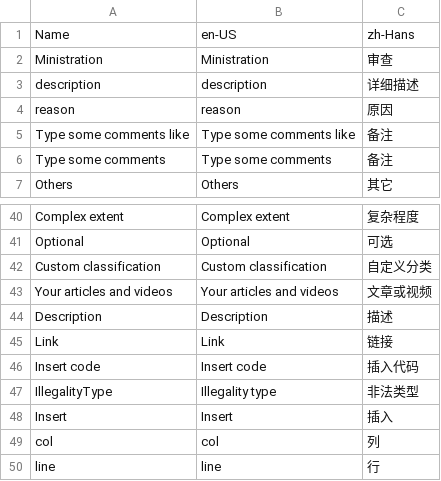
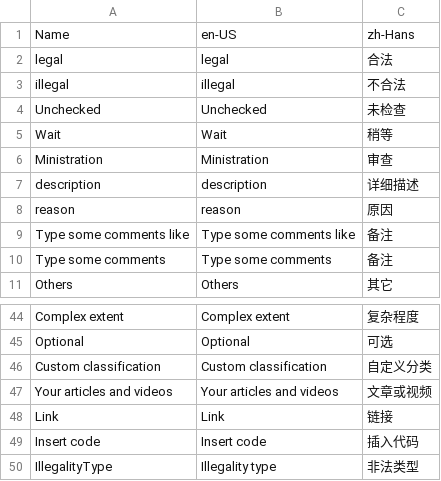
Before and after one commit to larryw3i/POYA, a CSV file: POYA/Resources/Program.csv, drawn as a sheet; only a part is shown, gaps mark what is left out; the shorter side is filled out with more unchanged rows; removed rows and columns are numbered as before the commit, all else as after; the diff names each change by its address in the sheet, - before the commit and + after, or states it on an @@ line.

```diff
--- a/POYA/Resources/Program.csv
+++ b/POYA/Resources/Program.csv
+row 2: legal | legal | 合法
+row 3: illegal | illegal | 不合法
+row 4: Unchecked | Unchecked | 未检查
+row 5: Wait | Wait | 稍等
-row 44: Description | Description | 描述
```
Also changed, not shown: 5 other files.
